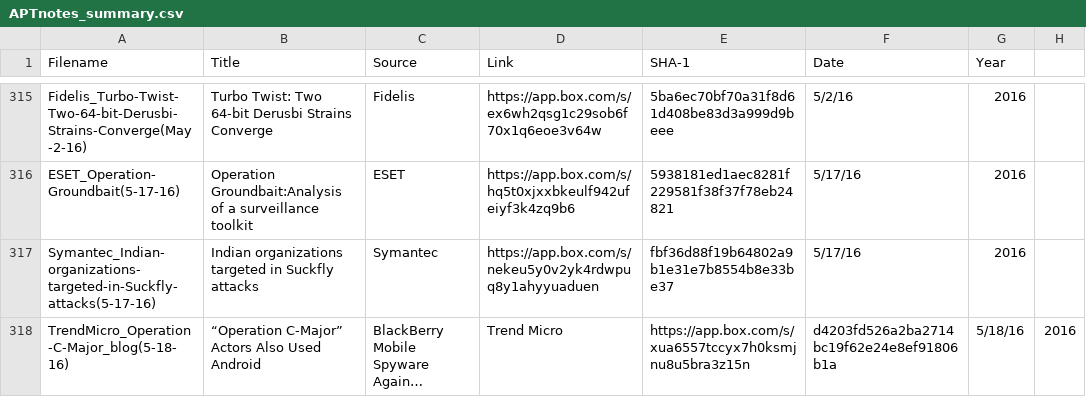
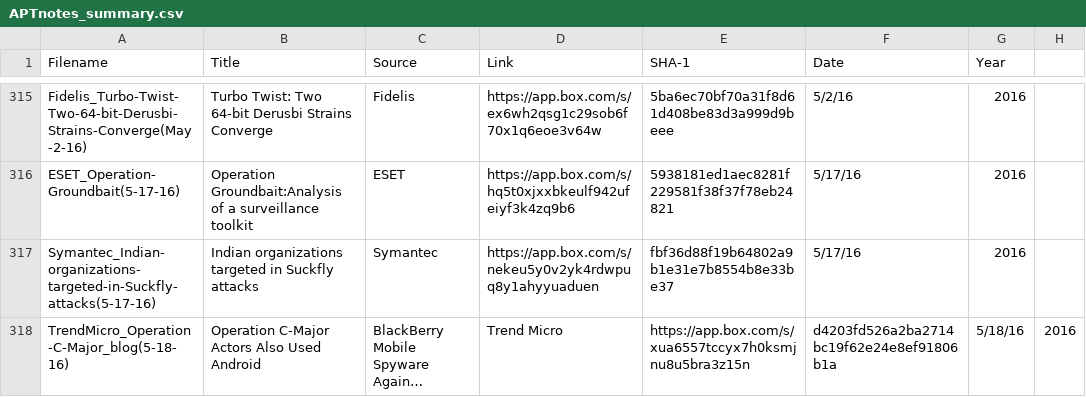
Before and after one commit to kbandla/APTnotes, a CSV file: APTnotes_summary.csv, drawn as a sheet; only a part is shown, gaps mark what is left out; long unchanged cells end in …; the diff names each change by its address in the sheet, - before the commit and + after, or states it on an @@ line.

Commit message:
fixing typo

```diff
--- a/APTnotes_summary.csv
+++ b/APTnotes_summary.csv
-B318 (Title): “Operation C-Major” Actors Also Used Android
+B318 (Title): Operation C-Major Actors Also Used Android
```
